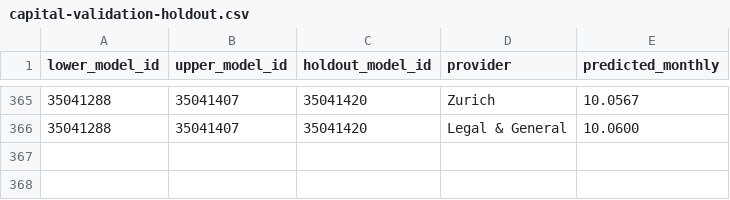
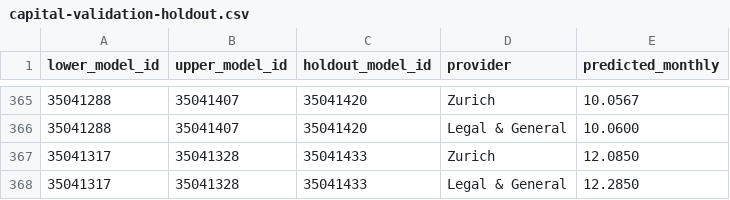
Before and after one commit to edusantospecomercial-byte/Cota-es, a CSV file: calculadora/data/capital-validation-holdout.csv, drawn as a sheet; only a part is shown, gaps mark what is left out.

```diff
--- a/calculadora/data/capital-validation-holdout.csv
+++ b/calculadora/data/capital-validation-holdout.csv
@@ -366 +366,3 @@ lower_model_id,upper_model_id,holdout_model_id,provider,predicted_monthly
 35041288,35041407,35041420,Legal & General,10.0600
+35041317,35041328,35041433,Zurich,12.0850
+35041317,35041328,35041433,Legal & General,12.2850
```
Also changed, not shown: calculadora/data/solutionbuilder-observed-2026-11-24.csv.
